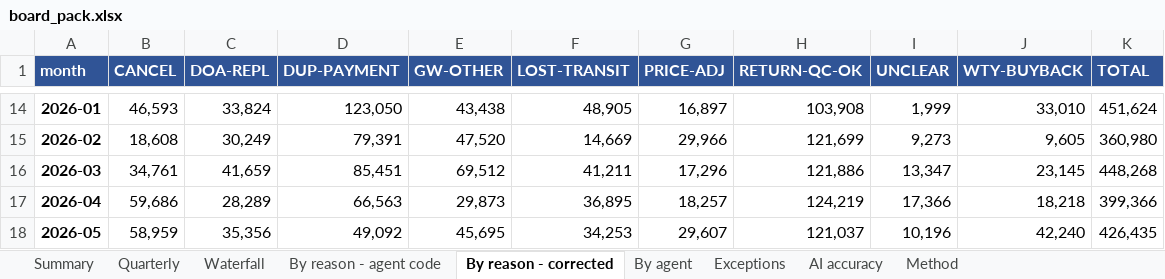
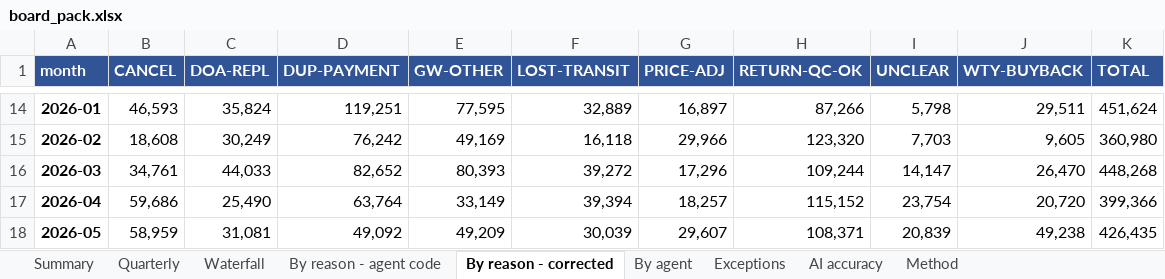
Before and after one commit to abhishekbidare03/Verio_Audio, an Excel workbook: output/board_pack.xlsx, sheet By reason - corrected, drawn as a sheet; only a part is shown, gaps mark what is left out; values as stored, in another font and other column widths than the file's, no borders; the diff covers the shown part only; the diff names each change by its address in the sheet, - before the commit and + after, or states it on an @@ line.

```diff
--- a/output/board_pack.xlsx (sheet By reason - corrected)
+++ b/output/board_pack.xlsx (sheet By reason - corrected)
-C14 (DOA-REPL): 33,824
+C14 (DOA-REPL): 35,824
-D14 (DUP-PAYMENT): 123,050
+D14 (DUP-PAYMENT): 119,251
-E14 (GW-OTHER): 43,438
+E14 (GW-OTHER): 77,595
-F14 (LOST-TRANSIT): 48,905
+F14 (LOST-TRANSIT): 32,889
-H14 (RETURN-QC-OK): 103,908
+H14 (RETURN-QC-OK): 87,266
-I14 (UNCLEAR): 1,999
+I14 (UNCLEAR): 5,798
-J14 (WTY-BUYBACK): 33,010
+J14 (WTY-BUYBACK): 29,511
-D15 (DUP-PAYMENT): 79,391
+D15 (DUP-PAYMENT): 76,242
-E15 (GW-OTHER): 47,520
+E15 (GW-OTHER): 49,169
-F15 (LOST-TRANSIT): 14,669
+F15 (LOST-TRANSIT): 16,118
-H15 (RETURN-QC-OK): 121,699
+H15 (RETURN-QC-OK): 123,320
-I15 (UNCLEAR): 9,273
+I15 (UNCLEAR): 7,703
-C16 (DOA-REPL): 41,659
+C16 (DOA-REPL): 44,033
-D16 (DUP-PAYMENT): 85,451
+D16 (DUP-PAYMENT): 82,652
-E16 (GW-OTHER): 69,512
+E16 (GW-OTHER): 80,393
-F16 (LOST-TRANSIT): 41,211
+F16 (LOST-TRANSIT): 39,272
-H16 (RETURN-QC-OK): 121,886
+H16 (RETURN-QC-OK): 109,244
-I16 (UNCLEAR): 13,347
+I16 (UNCLEAR): 14,147
-J16 (WTY-BUYBACK): 23,145
+J16 (WTY-BUYBACK): 26,470
-C17 (DOA-REPL): 28,289
+C17 (DOA-REPL): 25,490
-D17 (DUP-PAYMENT): 66,563
+D17 (DUP-PAYMENT): 63,764
-E17 (GW-OTHER): 29,873
+E17 (GW-OTHER): 33,149
-F17 (LOST-TRANSIT): 36,895
+F17 (LOST-TRANSIT): 39,394
-H17 (RETURN-QC-OK): 124,219
+H17 (RETURN-QC-OK): 115,152
-I17 (UNCLEAR): 17,366
+I17 (UNCLEAR): 23,754
-J17 (WTY-BUYBACK): 18,218
+J17 (WTY-BUYBACK): 20,720
-C18 (DOA-REPL): 35,356
+C18 (DOA-REPL): 31,081
-E18 (GW-OTHER): 45,695
+E18 (GW-OTHER): 49,209
-F18 (LOST-TRANSIT): 34,253
+F18 (LOST-TRANSIT): 30,039
-H18 (RETURN-QC-OK): 121,037
+H18 (RETURN-QC-OK): 108,371
-I18 (UNCLEAR): 10,196
+I18 (UNCLEAR): 20,839
-J18 (WTY-BUYBACK): 42,240
+J18 (WTY-BUYBACK): 49,238
```
Also changed, not shown: 69 edited cells elsewhere in this sheet, sheet Exceptions, sheet By agent, sheet Quarterly, sheet Summary, sheet AI accuracy, sheet Method, eval/gold_set_labelling.xlsx, 19 other files.
